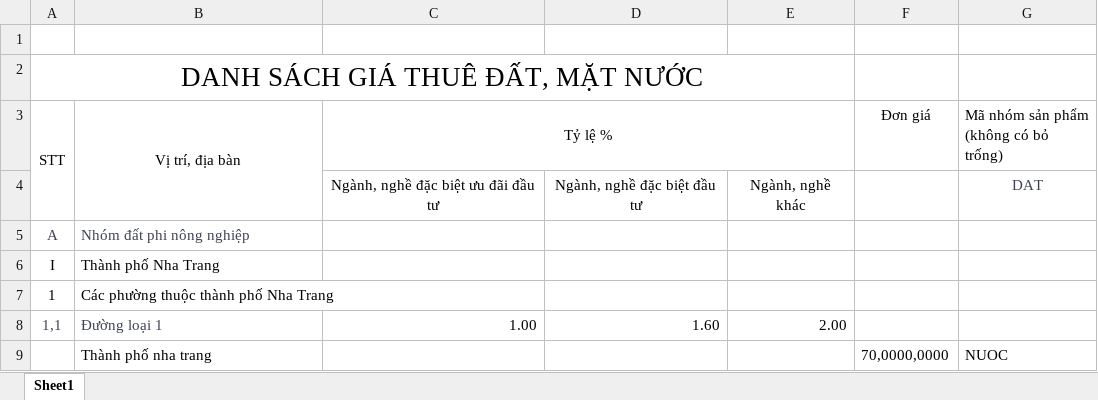
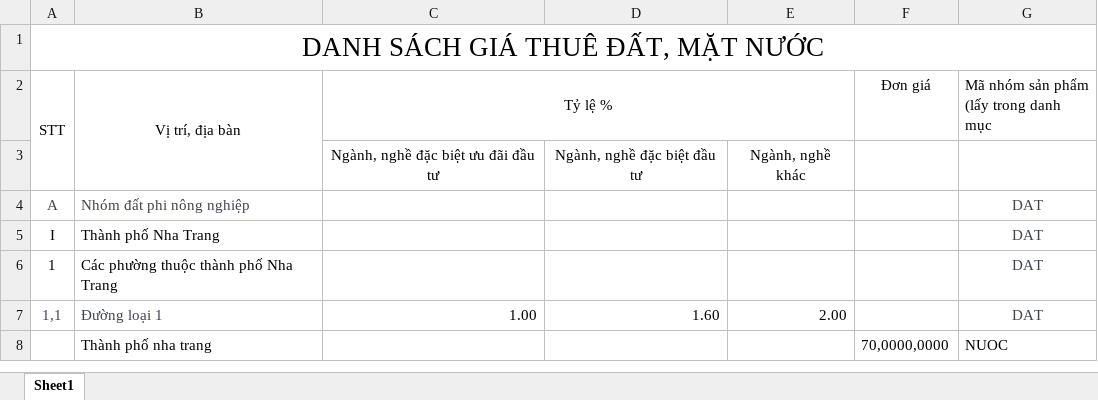
Before and after one commit to mylovecoi/CSDLGia_ASP_VinhLong, an Excel workbook: CSDLGia_ASP/wwwroot/UpLoad/File/DinhGia/Excel/FileExcelGiaThueDN.xlsx, sheet Sheet1, drawn as a sheet; values as stored, in another font and other column widths than the file's, no borders; removed rows and columns are numbered as before the commit, all else as after; ↵ is a line break in a cell; the diff names each change by its address in the sheet, - before the commit and + after, or states it on an @@ line.

```diff
--- a/CSDLGia_ASP/wwwroot/UpLoad/File/DinhGia/Excel/FileExcelGiaThueDN.xlsx (sheet Sheet1)
+++ b/CSDLGia_ASP/wwwroot/UpLoad/File/DinhGia/Excel/FileExcelGiaThueDN.xlsx (sheet Sheet1)
-row 1: (empty)
-A2:E2 merged
+A1:G1 merged
-G2: Mã nhóm sản phẩm ↵ (không có bỏ trống)
+G2: Mã nhóm sản phẩm ↵ (lấy trong danh mục
-G3: DAT
+G3: (empty)
-G4:G7: (empty)
+G4:G7: DAT
```
Also changed, not shown: 8 other files.
